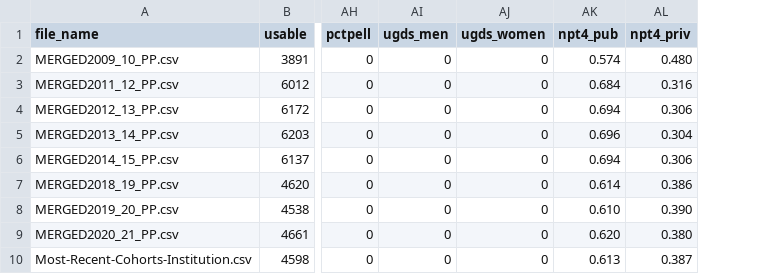
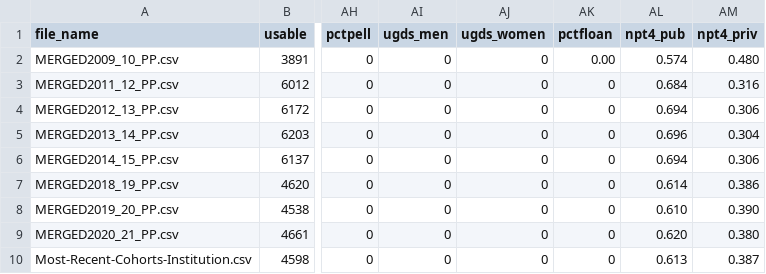
Before and after one commit to mattmtz/college-roi, a CSV file: output/missing_data_summaries/pct_missing_observations_by_variable.csv, drawn as a sheet; only a part is shown, gaps mark what is left out; the diff names each change by its address in the sheet, - before the commit and + after, or states it on an @@ line.

```diff
--- a/output/missing_data_summaries/pct_missing_observations_by_variable.csv
+++ b/output/missing_data_summaries/pct_missing_observations_by_variable.csv
+column AK (pctfloan), rows 2-10: 0.00 | 0 | 0 | 0 | 0 | 0 | 0 | 0 | 0
```
Also changed, not shown: output/missing_data_summaries/missing_pcip_summary.csv, output/missing_data_summaries/missing_variables_summary.csv, 43 other files.
